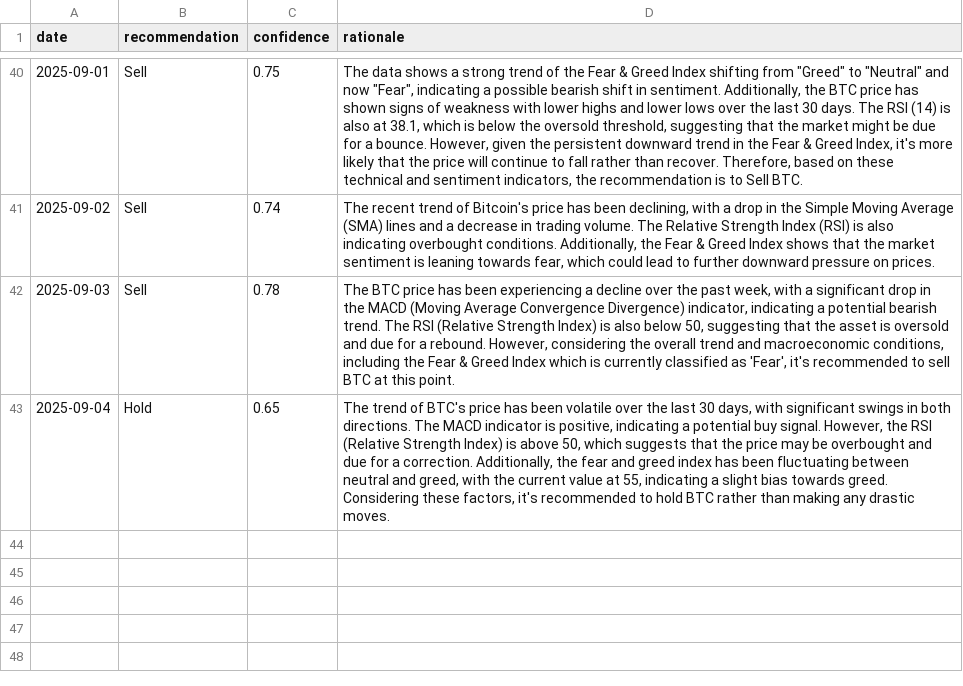
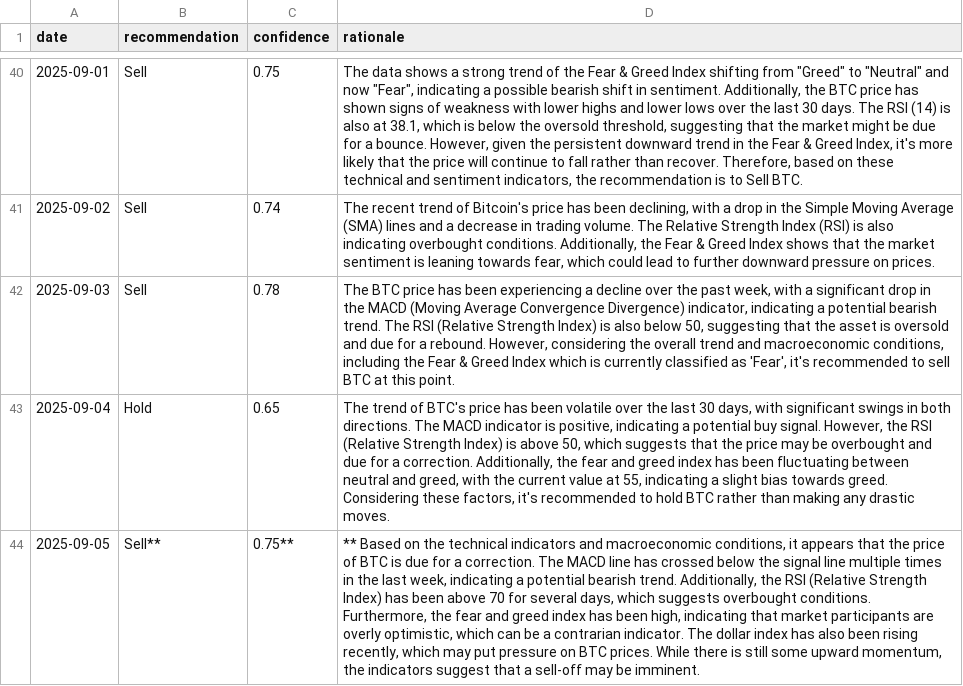
Before and after one commit to amrelsawalhi/DipSignal, a CSV file: data/llama_recommendations_btc.csv, drawn as a sheet; only a part is shown, gaps mark what is left out; the diff names each change by its address in the sheet, - before the commit and + after, or states it on an @@ line.

```diff
--- a/data/llama_recommendations_btc.csv
+++ b/data/llama_recommendations_btc.csv
+row 44: 2025-09-05 | Sell** | 0.75** | ** Based on the technical indicators and macroeconomic conditions, it appears that the price of BTC is due for a correction. The MACD line has crossed below the signal line multiple times in the last week, indicating a potential bearish trend. Additionally, the RSI (Relative Strength Index) has been above 70 for several days, which suggests overbought conditions. Furthermore, the fear and greed index has been high, indicating that market participants are overly optimistic, which can be a contrarian indicator. The dollar index has also been rising recently, which may put pressure on BTC prices. While there is still some upward momentum, the indicators suggest that a sell-off may be imminent.
```
Also changed, not shown: data/btc_technical.csv, data/eth_technical.csv, 12 other files.
